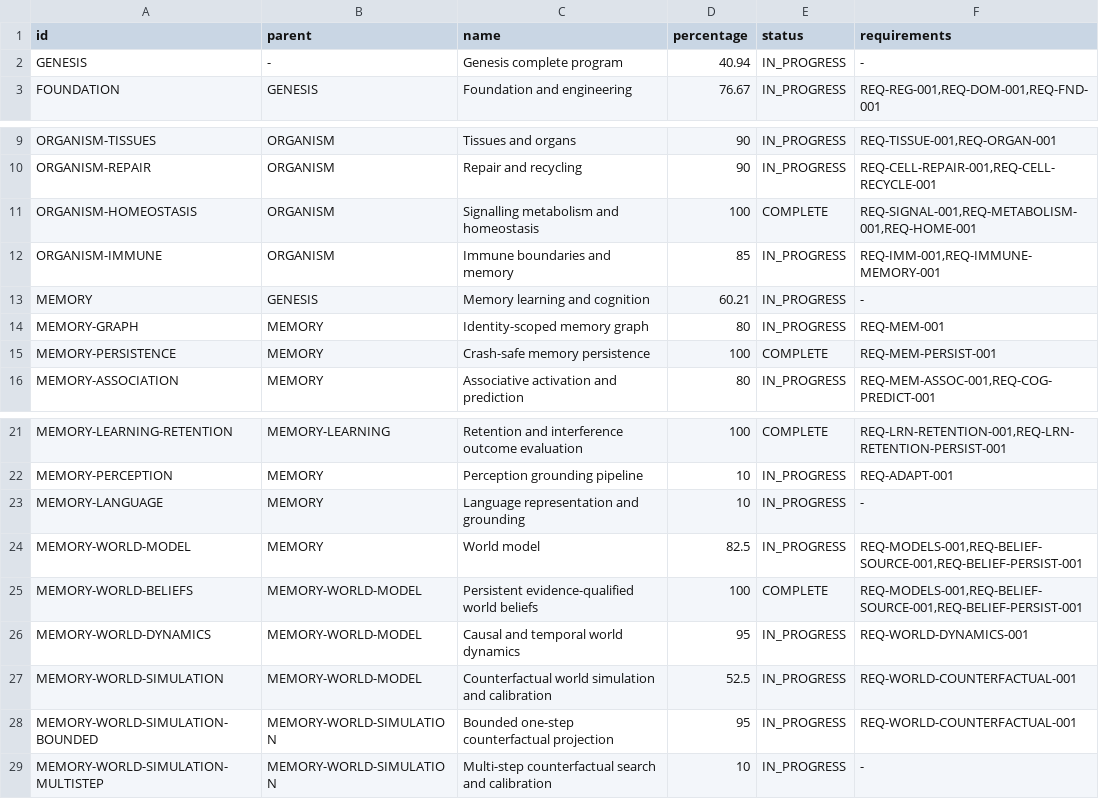
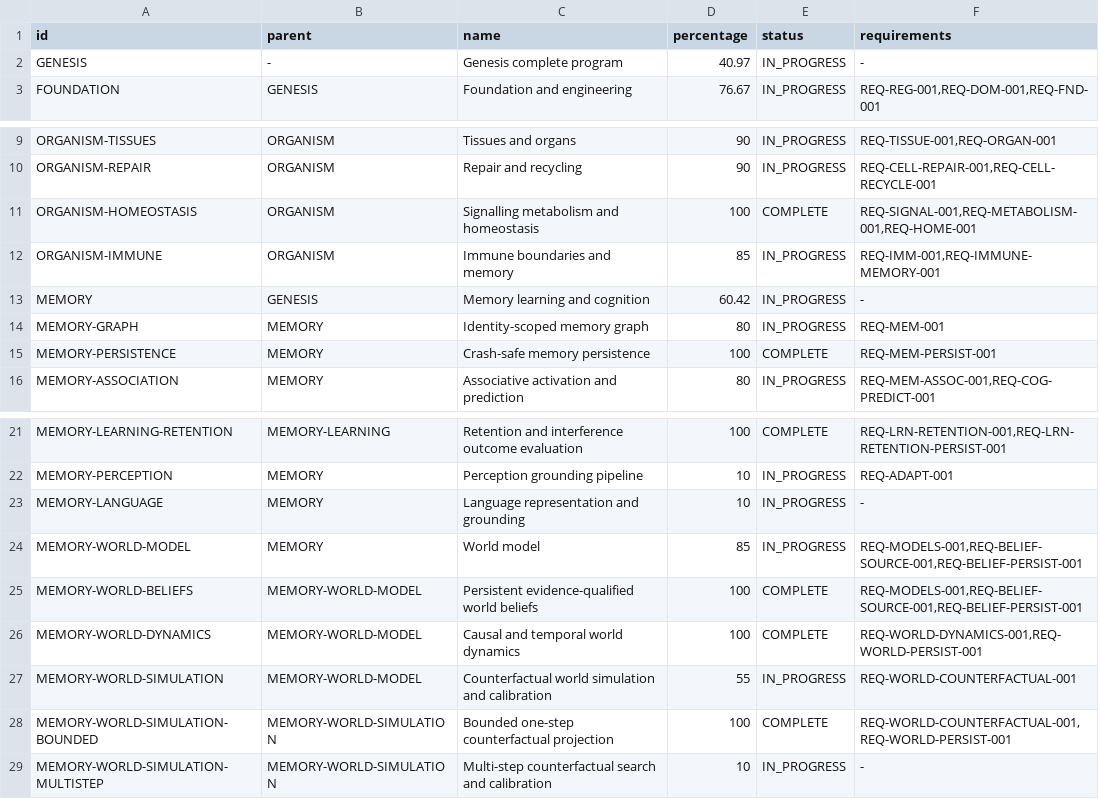
Before and after one commit to jayprophit/Genesis, a TSV file: registry/completion_report.tsv, drawn as a sheet; only a part is shown, gaps mark what is left out.

```diff
--- a/registry/completion_report.tsv
+++ b/registry/completion_report.tsv
@@ -1,3 +1,3 @@
 id	parent	name	percentage	status	requirements
-GENESIS	-	Genesis complete program	40.94	IN_PROGRESS	-
+GENESIS	-	Genesis complete program	40.97	IN_PROGRESS	-
 FOUNDATION	GENESIS	Foundation and engineering	76.67	IN_PROGRESS	REQ-REG-001,REQ-DOM-001,REQ-FND-001
@@ -12,3 +12,3 @@ ORGANISM-HOMEOSTASIS	ORGANISM	Signalling metabolism and homeostasis	100	COMPLETE
 ORGANISM-IMMUNE	ORGANISM	Immune boundaries and memory	85	IN_PROGRESS	REQ-IMM-001,REQ-IMMUNE-MEMORY-001
-MEMORY	GENESIS	Memory learning and cognition	60.21	IN_PROGRESS	-
+MEMORY	GENESIS	Memory learning and cognition	60.42	IN_PROGRESS	-
 MEMORY-GRAPH	MEMORY	Identity-scoped memory graph	80	IN_PROGRESS	REQ-MEM-001
@@ -23,7 +23,7 @@ MEMORY-PERCEPTION	MEMORY	Perception grounding pipeline	10	IN_PROGRESS	REQ-ADAPT-
 MEMORY-LANGUAGE	MEMORY	Language representation and grounding	10	IN_PROGRESS	-
-MEMORY-WORLD-MODEL	MEMORY	World model	82.5	IN_PROGRESS	REQ-MODELS-001,REQ-BELIEF-SOURCE-001,REQ-BELIEF-PERSIST-001
+MEMORY-WORLD-MODEL	MEMORY	World model	85	IN_PROGRESS	REQ-MODELS-001,REQ-BELIEF-SOURCE-001,REQ-BELIEF-PERSIST-001
 MEMORY-WORLD-BELIEFS	MEMORY-WORLD-MODEL	Persistent evidence-qualified world beliefs	100	COMPLETE	REQ-MODELS-001,REQ-BELIEF-SOURCE-001,REQ-BELIEF-PERSIST-001
-MEMORY-WORLD-DYNAMICS	MEMORY-WORLD-MODEL	Causal and temporal world dynamics	95	IN_PROGRESS	REQ-WORLD-DYNAMICS-001
-MEMORY-WORLD-SIMULATION	MEMORY-WORLD-MODEL	Counterfactual world simulation and calibration	52.5	IN_PROGRESS	REQ-WORLD-COUNTERFACTUAL-001
-MEMORY-WORLD-SIMULATION-BOUNDED	MEMORY-WORLD-SIMULATION	Bounded one-step counterfactual projection	95	IN_PROGRESS	REQ-WORLD-COUNTERFACTUAL-001
+MEMORY-WORLD-DYNAMICS	MEMORY-WORLD-MODEL	Causal and temporal world dynamics	100	COMPLETE	REQ-WORLD-DYNAMICS-001,REQ-WORLD-PERSIST-001
+MEMORY-WORLD-SIMULATION	MEMORY-WORLD-MODEL	Counterfactual world simulation and calibration	55	IN_PROGRESS	REQ-WORLD-COUNTERFACTUAL-001
+MEMORY-WORLD-SIMULATION-BOUNDED	MEMORY-WORLD-SIMULATION	Bounded one-step counterfactual projection	100	COMPLETE	REQ-WORLD-COUNTERFACTUAL-001,REQ-WORLD-PERSIST-001
 MEMORY-WORLD-SIMULATION-MULTISTEP	MEMORY-WORLD-SIMULATION	Multi-step counterfactual search and calibration	10	IN_PROGRESS	-
```
Also changed, not shown: registry/completion_components.tsv, registry/requirements.tsv, 9 other files.
